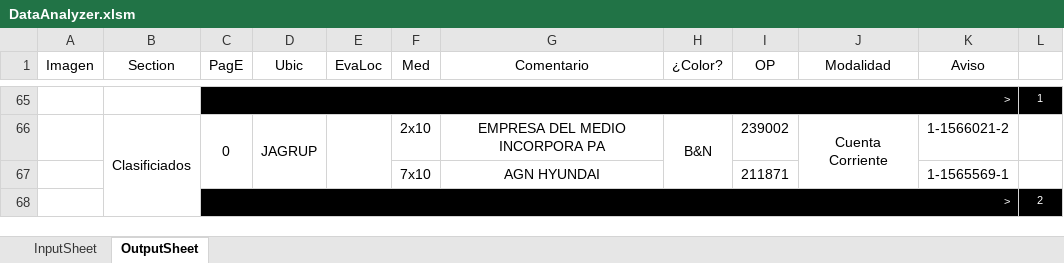
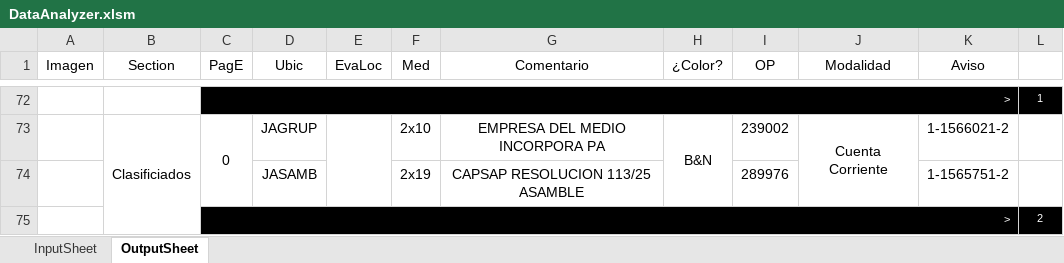
Before and after one commit to zherar7ordoya/msoffice-excel-vba, an Excel workbook: DataAnalyzer.xlsm, sheet OutputSheet, drawn as a sheet; only a part is shown, gaps mark what is left out; values as stored, in another font and other column widths than the file's, no borders; conditional formats not drawn; removed rows and columns are numbered as before the commit, all else as after; the diff covers the shown part only; the diff names each change by its address in the sheet, - before the commit and + after, or states it on an @@ line.

```diff
--- a/DataAnalyzer.xlsm (sheet OutputSheet)
+++ b/DataAnalyzer.xlsm (sheet OutputSheet)
-D66:D67 merged
-row 67:  |  |  |  |  | 7x10 | AGN HYUNDAI |  | 211871 |  | 1-1565569-1 | 1
+row 74:  |  |  | JASAMB |  | 2x19 | CAPSAP RESOLUCION 113/25 ASAMBLE |  | 289976 |  | 1-1565751-2 | 1
```
Also changed, not shown: 38 added rows, 31 removed rows, 16 edited cells and merged cells elsewhere in this sheet, hidden cells.
